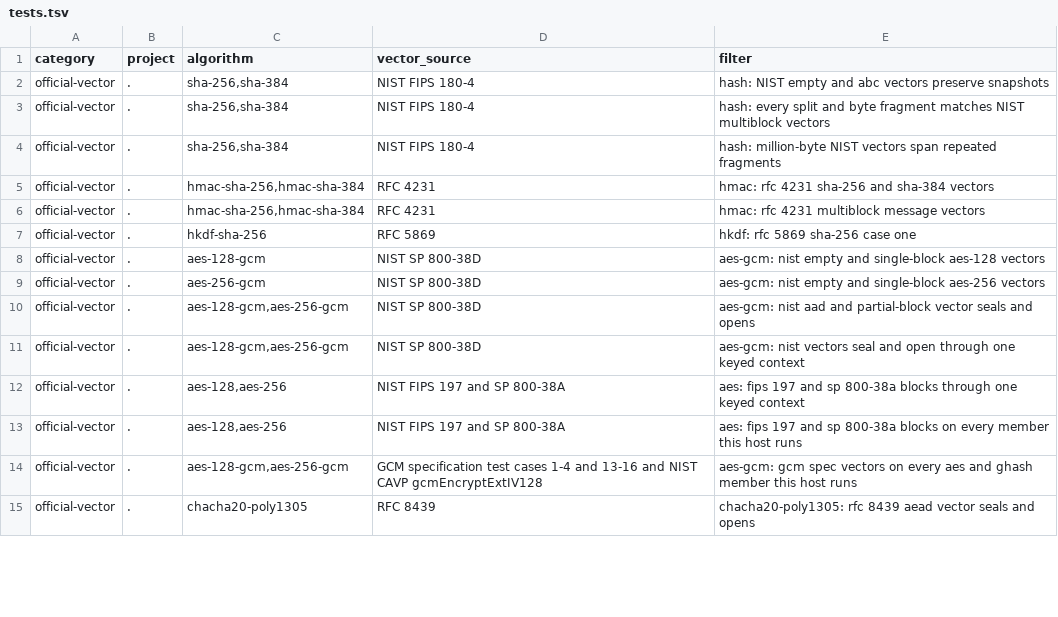
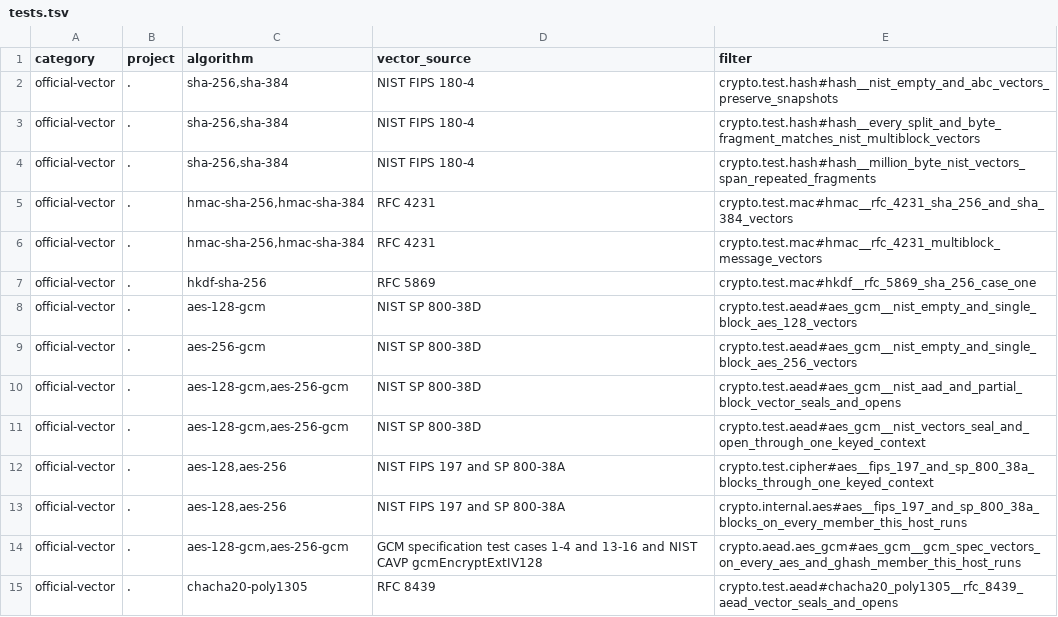
Before and after one commit to briar-systems/mach-crypto, a TSV file: assurance/tests.tsv, drawn as a sheet; only a part is shown; the diff covers the shown part only.

Commit message:
test(#177): name every test by identifier
tests are declared as subject__case. assurance/tests.tsv selects each
evidence test by its qualified name, and tools/test-selection compares
qualified names, since mach 6 lists a test by name and object.

```diff
--- a/assurance/tests.tsv
+++ b/assurance/tests.tsv
@@ -1,15 +1,15 @@
 category	project	algorithm	vector_source	filter
-official-vector	.	sha-256,sha-384	NIST FIPS 180-4	hash: NIST empty and abc vectors preserve snapshots
-official-vector	.	sha-256,sha-384	NIST FIPS 180-4	hash: every split and byte fragment matches NIST multiblock vectors
-official-vector	.	sha-256,sha-384	NIST FIPS 180-4	hash: million-byte NIST vectors span repeated fragments
-official-vector	.	hmac-sha-256,hmac-sha-384	RFC 4231	hmac: rfc 4231 sha-256 and sha-384 vectors
-official-vector	.	hmac-sha-256,hmac-sha-384	RFC 4231	hmac: rfc 4231 multiblock message vectors
-official-vector	.	hkdf-sha-256	RFC 5869	hkdf: rfc 5869 sha-256 case one
-official-vector	.	aes-128-gcm	NIST SP 800-38D	aes-gcm: nist empty and single-block aes-128 vectors
-official-vector	.	aes-256-gcm	NIST SP 800-38D	aes-gcm: nist empty and single-block aes-256 vectors
-official-vector	.	aes-128-gcm,aes-256-gcm	NIST SP 800-38D	aes-gcm: nist aad and partial-block vector seals and opens
-official-vector	.	aes-128-gcm,aes-256-gcm	NIST SP 800-38D	aes-gcm: nist vectors seal and open through one keyed context
-official-vector	.	aes-128,aes-256	NIST FIPS 197 and SP 800-38A	aes: fips 197 and sp 800-38a blocks through one keyed context
-official-vector	.	aes-128,aes-256	NIST FIPS 197 and SP 800-38A	aes: fips 197 and sp 800-38a blocks on every member this host runs
-official-vector	.	aes-128-gcm,aes-256-gcm	GCM specification test cases 1-4 and 13-16 and NIST CAVP gcmEncryptExtIV128	aes-gcm: gcm spec vectors on every aes and ghash member this host runs
-official-vector	.	chacha20-poly1305	RFC 8439	chacha20-poly1305: rfc 8439 aead vector seals and opens
+official-vector	.	sha-256,sha-384	NIST FIPS 180-4	crypto.test.hash#hash__nist_empty_and_abc_vectors_preserve_snapshots
+official-vector	.	sha-256,sha-384	NIST FIPS 180-4	crypto.test.hash#hash__every_split_and_byte_fragment_matches_nist_multiblock_vectors
+official-vector	.	sha-256,sha-384	NIST FIPS 180-4	crypto.test.hash#hash__million_byte_nist_vectors_span_repeated_fragments
+official-vector	.	hmac-sha-256,hmac-sha-384	RFC 4231	crypto.test.mac#hmac__rfc_4231_sha_256_and_sha_384_vectors
+official-vector	.	hmac-sha-256,hmac-sha-384	RFC 4231	crypto.test.mac#hmac__rfc_4231_multiblock_message_vectors
+official-vector	.	hkdf-sha-256	RFC 5869	crypto.test.mac#hkdf__rfc_5869_sha_256_case_one
+official-vector	.	aes-128-gcm	NIST SP 800-38D	crypto.test.aead#aes_gcm__nist_empty_and_single_block_aes_128_vectors
+official-vector	.	aes-256-gcm	NIST SP 800-38D	crypto.test.aead#aes_gcm__nist_empty_and_single_block_aes_256_vectors
+official-vector	.	aes-128-gcm,aes-256-gcm	NIST SP 800-38D	crypto.test.aead#aes_gcm__nist_aad_and_partial_block_vector_seals_and_opens
+official-vector	.	aes-128-gcm,aes-256-gcm	NIST SP 800-38D	crypto.test.aead#aes_gcm__nist_vectors_seal_and_open_through_one_keyed_context
+official-vector	.	aes-128,aes-256	NIST FIPS 197 and SP 800-38A	crypto.test.cipher#aes__fips_197_and_sp_800_38a_blocks_through_one_keyed_context
+official-vector	.	aes-128,aes-256	NIST FIPS 197 and SP 800-38A	crypto.internal.aes#aes__fips_197_and_sp_800_38a_blocks_on_every_member_this_host_runs
+official-vector	.	aes-128-gcm,aes-256-gcm	GCM specification test cases 1-4 and 13-16 and NIST CAVP gcmEncryptExtIV128	crypto.aead.aes_gcm#aes_gcm__gcm_spec_vectors_on_every_aes_and_ghash_member_this_host_runs
+official-vector	.	chacha20-poly1305	RFC 8439	crypto.test.aead#chacha20_poly1305__rfc_8439_aead_vector_seals_and_opens
```
Also changed, not shown: 77 edited cells elsewhere in this file, 34 other files.
